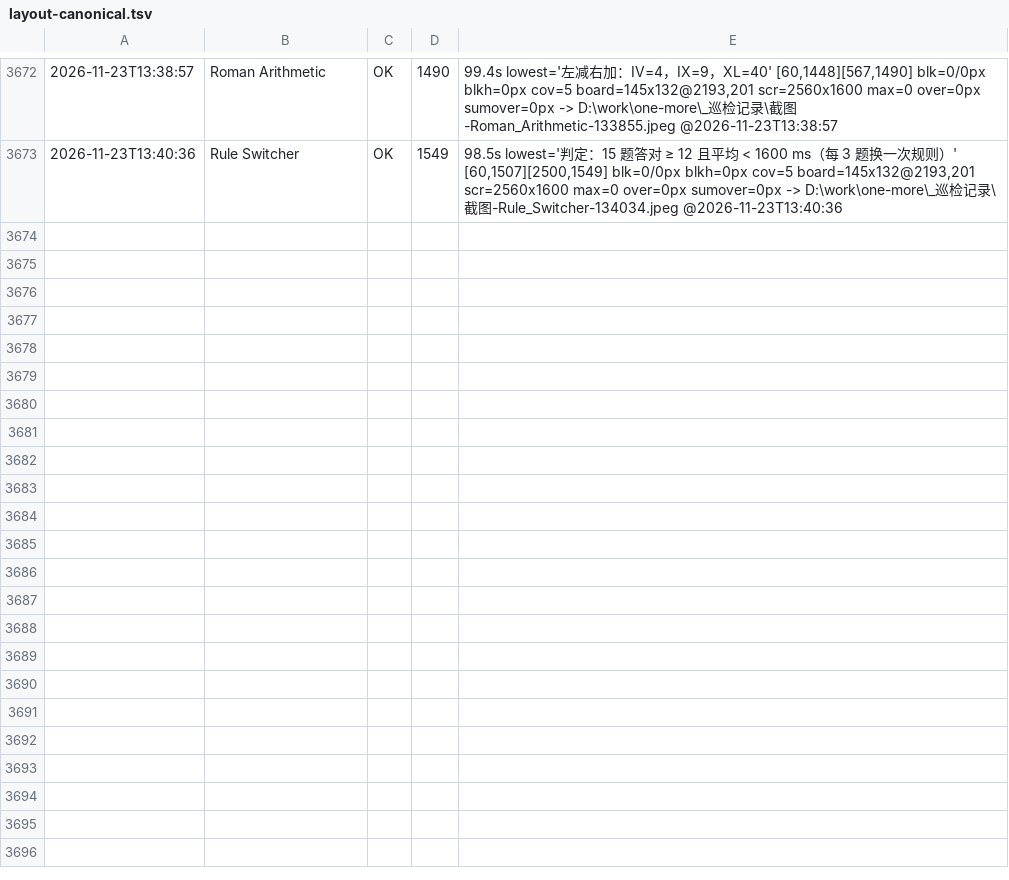
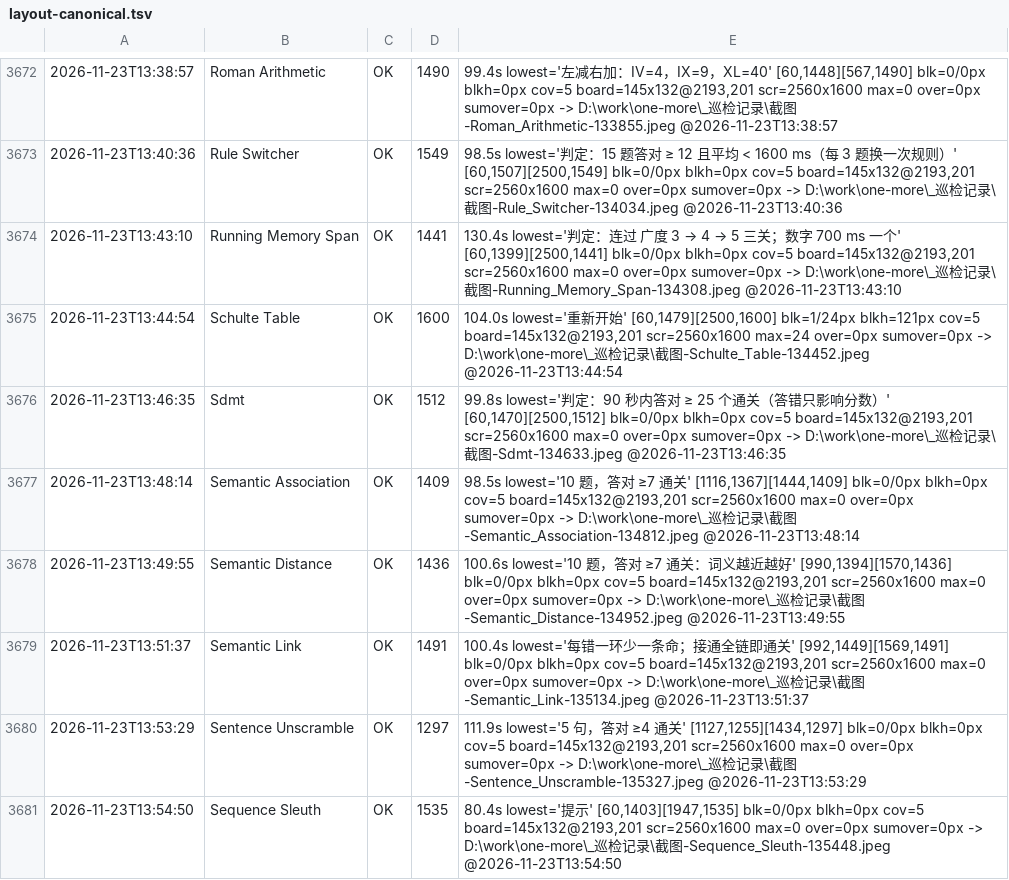
Before and after one commit to AWEsome639/one-more, a TSV file: _巡检记录/layout-canonical.tsv, drawn as a sheet; only a part is shown, gaps mark what is left out; the diff names each change by its address in the sheet, - before the commit and + after, or states it on an @@ line.

Commit message:
台账：从未测覆盖 8 款（Running Memory Span…Sequence Sleuth）；Schulte Table 1600 与 Mac 修复后记录一致

```diff
--- a/_巡检记录/layout-canonical.tsv
+++ b/_巡检记录/layout-canonical.tsv
+row 3674: 2026-11-23T13:43:10 | Running Memory Span | OK | 1441 | 130.4s lowest='判定：连过 广度 3 → 4 → 5 三关；数字 700 ms 一个' [60,1399][2500,1441] blk=0/0px blkh=0px cov=5 board=145x132@2193,201 scr=2560x1600 max=0 over=0px sumover=0px -> D:\work\one-more\_巡检记录\截图-Running_Memory_Span-134308.jpeg @2026-11-23T13:43:10
+row 3675: 2026-11-23T13:44:54 | Schulte Table | OK | 1600 | 104.0s lowest='重新开始' [60,1479][2500,1600] blk=1/24px blkh=121px cov=5 board=145x132@2193,201 scr=2560x1600 max=24 over=0px sumover=0px -> D:\work\one-more\_巡检记录\截图-Schulte_Table-134452.jpeg @2026-11-23T13:44:54
+row 3676: 2026-11-23T13:46:35 | Sdmt | OK | 1512 | 99.8s lowest='判定：90 秒内答对 ≥ 25 个通关（答错只影响分数）' [60,1470][2500,1512] blk=0/0px blkh=0px cov=5 board=145x132@2193,201 scr=2560x1600 max=0 over=0px sumover=0px -> D:\work\one-more\_巡检记录\截图-Sdmt-134633.jpeg @2026-11-23T13:46:35
+row 3677: 2026-11-23T13:48:14 | Semantic Association | OK | 1409 | 98.5s lowest='10 题，答对 ≥7 通关' [1116,1367][1444,1409] blk=0/0px blkh=0px cov=5 board=145x132@2193,201 scr=2560x1600 max=0 over=0px sumover=0px -> D:\work\one-more\_巡检记录\截图-Semantic_Association-134812.jpeg @2026-11-23T13:48:14
+row 3678: 2026-11-23T13:49:55 | Semantic Distance | OK | 1436 | 100.6s lowest='10 题，答对 ≥7 通关：词义越近越好' [990,1394][1570,1436] blk=0/0px blkh=0px cov=5 board=145x132@2193,201 scr=2560x1600 max=0 over=0px sumover=0px -> D:\work\one-more\_巡检记录\截图-Semantic_Distance-134952.jpeg @2026-11-23T13:49:55
+row 3679: 2026-11-23T13:51:37 | Semantic Link | OK | 1491 | 100.4s lowest='每错一环少一条命；接通全链即通关' [992,1449][1569,1491] blk=0/0px blkh=0px cov=5 board=145x132@2193,201 scr=2560x1600 max=0 over=0px sumover=0px -> D:\work\one-more\_巡检记录\截图-Semantic_Link-135134.jpeg @2026-11-23T13:51:37
+row 3680: 2026-11-23T13:53:29 | Sentence Unscramble | OK | 1297 | 111.9s lowest='5 句，答对 ≥4 通关' [1127,1255][1434,1297] blk=0/0px blkh=0px cov=5 board=145x132@2193,201 scr=2560x1600 max=0 over=0px sumover=0px -> D:\work\one-more\_巡检记录\截图-Sentence_Unscramble-135327.jpeg @2026-11-23T13:53:29
+row 3681: 2026-11-23T13:54:50 | Sequence Sleuth | OK | 1535 | 80.4s lowest='提示' [60,1403][1947,1535] blk=0/0px blkh=0px cov=5 board=145x132@2193,201 scr=2560x1600 max=0 over=0px sumover=0px -> D:\work\one-more\_巡检记录\截图-Sequence_Sleuth-135448.jpeg @2026-11-23T13:54:50
```
